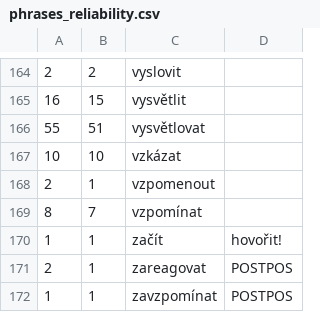
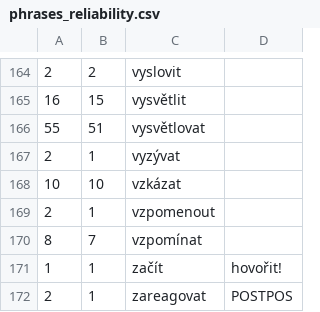
Before and after one commit to ufal/soudec, a CSV file: system/resources/phrases_reliability.csv, drawn as a sheet; only a part is shown, gaps mark what is left out; the shorter side is filled out with more unchanged rows.

Commit message:
'vyzývat' is a citation phrase now

```diff
--- a/system/resources/phrases_reliability.csv
+++ b/system/resources/phrases_reliability.csv
@@ -166,2 +166,3 @@
 55	51	vysvětlovat	
+2	1	vyzývat	
 10	10	vzkázat	
```
